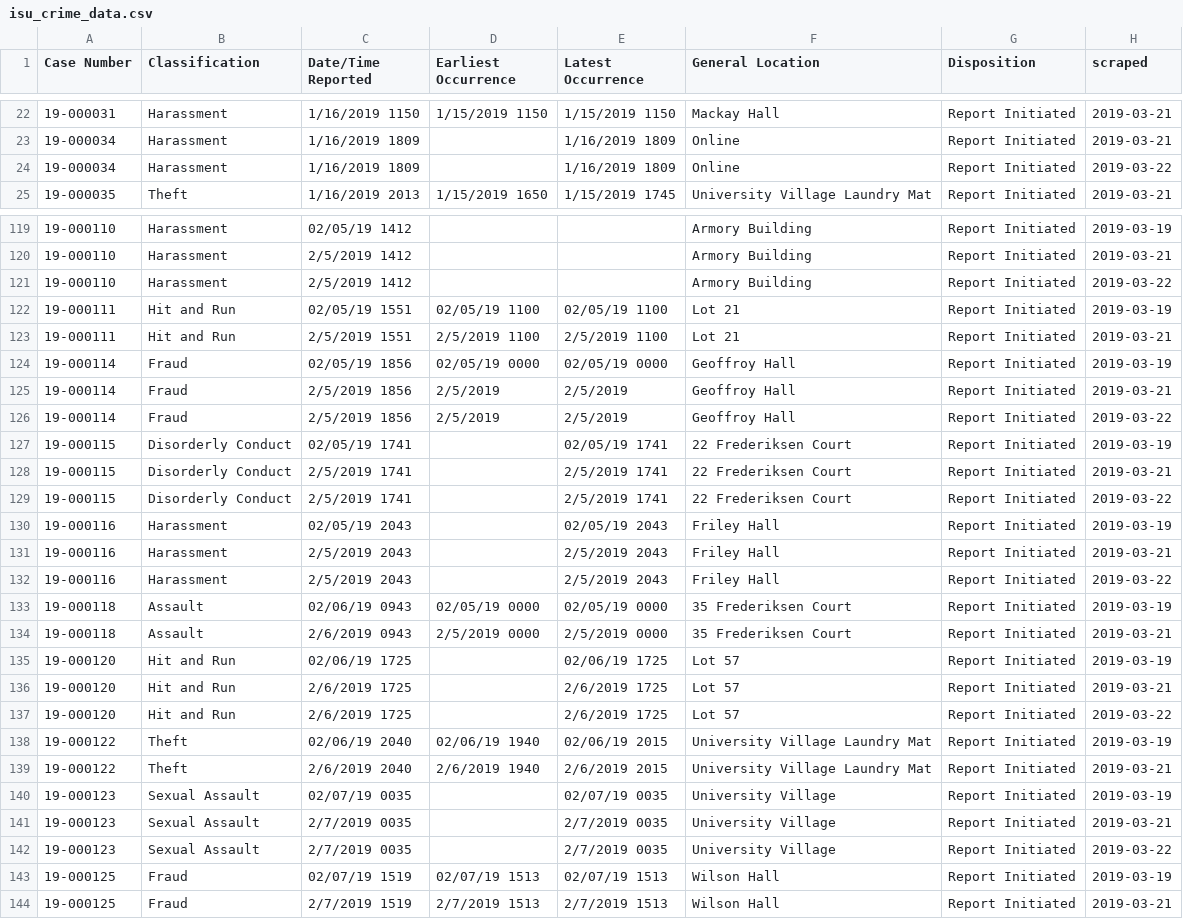
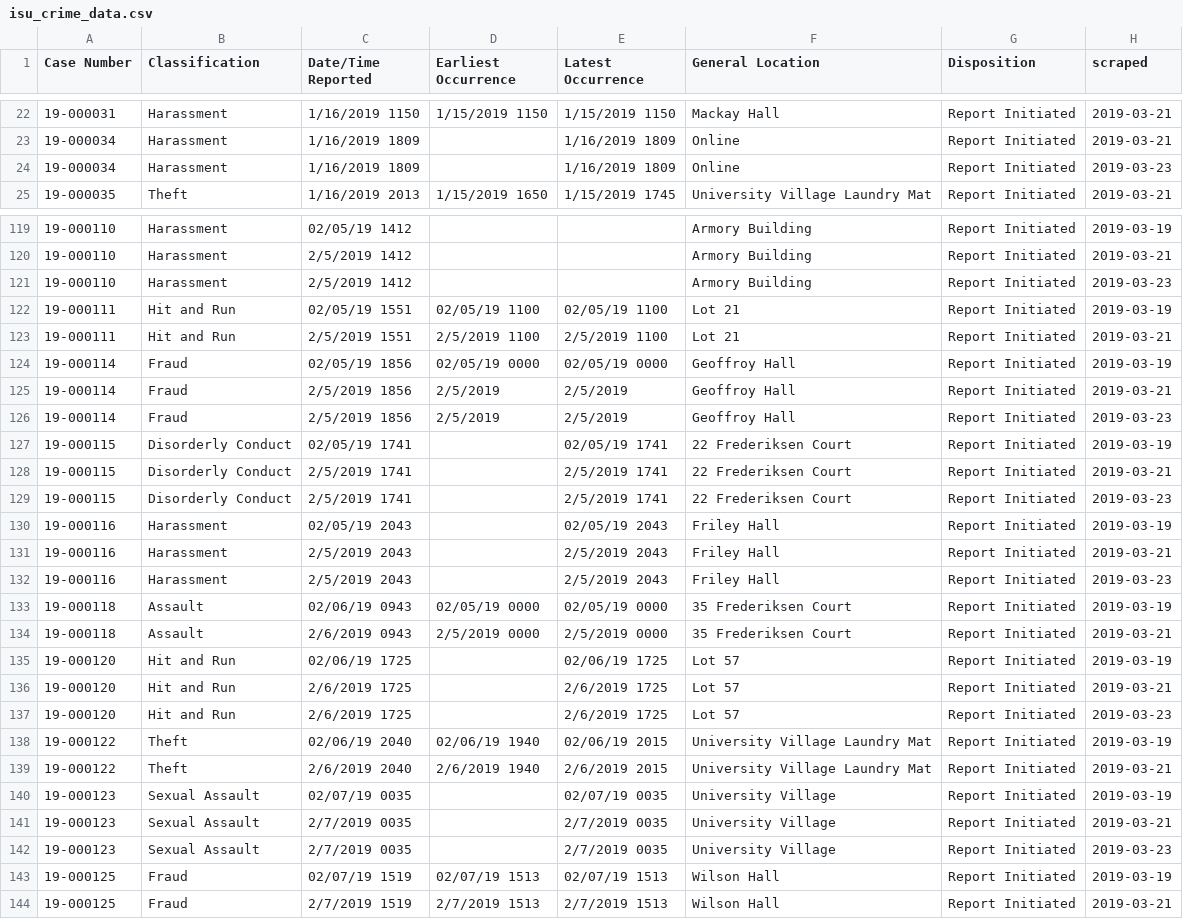
Before and after one commit to srvanderplas/ISU_Crime_Data, a CSV file: isu_crime_data.csv, drawn as a sheet; only a part is shown, gaps mark what is left out; the diff covers the shown part only.

```diff
--- a/isu_crime_data.csv
+++ b/isu_crime_data.csv
@@ -23,3 +23,3 @@ Case Number,Classification,Date/Time Reported,Earliest Occurrence,Latest Occurre
 19-000034,Harassment,1/16/2019 1809,,1/16/2019 1809,Online,Report Initiated,2019-03-21
-19-000034,Harassment,1/16/2019 1809, ,1/16/2019 1809,Online,Report Initiated,2019-03-22
+19-000034,Harassment,1/16/2019 1809, ,1/16/2019 1809,Online,Report Initiated,2019-03-23
 19-000035,Theft,1/16/2019 2013,1/15/2019 1650,1/15/2019 1745,University Village Laundry Mat,Report Initiated,2019-03-21
@@ -120,3 +120,3 @@ Case Number,Classification,Date/Time Reported,Earliest Occurrence,Latest Occurre
 19-000110,Harassment,2/5/2019 1412,,,Armory Building,Report Initiated,2019-03-21
-19-000110,Harassment,2/5/2019 1412, , ,Armory Building,Report Initiated,2019-03-22
+19-000110,Harassment,2/5/2019 1412, , ,Armory Building,Report Initiated,2019-03-23
 19-000111,Hit and Run,02/05/19 1551,02/05/19 1100,02/05/19 1100,Lot 21,Report Initiated,2019-03-19
@@ -125,9 +125,9 @@ Case Number,Classification,Date/Time Reported,Earliest Occurrence,Latest Occurre
 19-000114,Fraud,2/5/2019 1856,2/5/2019,2/5/2019,Geoffroy Hall,Report Initiated,2019-03-21
-19-000114,Fraud,2/5/2019 1856,2/5/2019 ,2/5/2019 ,Geoffroy Hall,Report Initiated,2019-03-22
+19-000114,Fraud,2/5/2019 1856,2/5/2019 ,2/5/2019 ,Geoffroy Hall,Report Initiated,2019-03-23
 19-000115,Disorderly Conduct,02/05/19 1741,,02/05/19 1741,22 Frederiksen Court,Report Initiated,2019-03-19
 19-000115,Disorderly Conduct,2/5/2019 1741,,2/5/2019 1741,22 Frederiksen Court,Report Initiated,2019-03-21
-19-000115,Disorderly Conduct,2/5/2019 1741, ,2/5/2019 1741,22 Frederiksen Court,Report Initiated,2019-03-22
+19-000115,Disorderly Conduct,2/5/2019 1741, ,2/5/2019 1741,22 Frederiksen Court,Report Initiated,2019-03-23
 19-000116,Harassment,02/05/19 2043,,02/05/19 2043,Friley Hall,Report Initiated,2019-03-19
 19-000116,Harassment,2/5/2019 2043,,2/5/2019 2043,Friley Hall,Report Initiated,2019-03-21
-19-000116,Harassment,2/5/2019 2043, ,2/5/2019 2043,Friley Hall,Report Initiated,2019-03-22
+19-000116,Harassment,2/5/2019 2043, ,2/5/2019 2043,Friley Hall,Report Initiated,2019-03-23
 19-000118,Assault,02/06/19 0943,02/05/19 0000,02/05/19 0000,35 Frederiksen Court,Report Initiated,2019-03-19
@@ -136,3 +136,3 @@ Case Number,Classification,Date/Time Reported,Earliest Occurrence,Latest Occurre
 19-000120,Hit and Run,2/6/2019 1725,,2/6/2019 1725,Lot 57,Report Initiated,2019-03-21
-19-000120,Hit and Run,2/6/2019 1725, ,2/6/2019 1725,Lot 57,Report Initiated,2019-03-22
+19-000120,Hit and Run,2/6/2019 1725, ,2/6/2019 1725,Lot 57,Report Initiated,2019-03-23
 19-000122,Theft,02/06/19 2040,02/06/19 1940,02/06/19 2015,University Village Laundry Mat,Report Initiated,2019-03-19
@@ -141,3 +141,3 @@ Case Number,Classification,Date/Time Reported,Earliest Occurrence,Latest Occurre
 19-000123,Sexual Assault,2/7/2019 0035,,2/7/2019 0035,University Village,Report Initiated,2019-03-21
-19-000123,Sexual Assault,2/7/2019 0035, ,2/7/2019 0035,University Village,Report Initiated,2019-03-22
+19-000123,Sexual Assault,2/7/2019 0035, ,2/7/2019 0035,University Village,Report Initiated,2019-03-23
 19-000125,Fraud,02/07/19 1519,02/07/19 1513,02/07/19 1513,Wilson Hall,Report Initiated,2019-03-19
```
Also changed, not shown: 44 edited cells elsewhere in this file.
